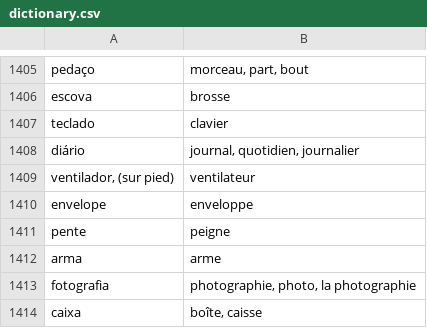
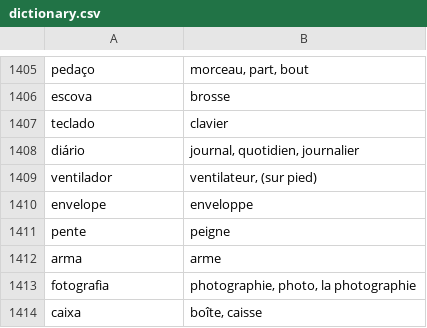
Before and after one commit to fgiannesini/Reminder, a CSV file: src/main/resources/dictionary.csv, drawn as a sheet; only a part is shown, gaps mark what is left out; removed rows and columns are numbered as before the commit, all else as after; the diff names each change by its address in the sheet, - before the commit and + after, or states it on an @@ line.

Commit message:
Fix ventilateur traduction

```diff
--- a/src/main/resources/dictionary.csv
+++ b/src/main/resources/dictionary.csv
-row 1409: ventilador, (sur pied) | ventilateur
+row 1409: ventilador | ventilateur, (sur pied)
```
